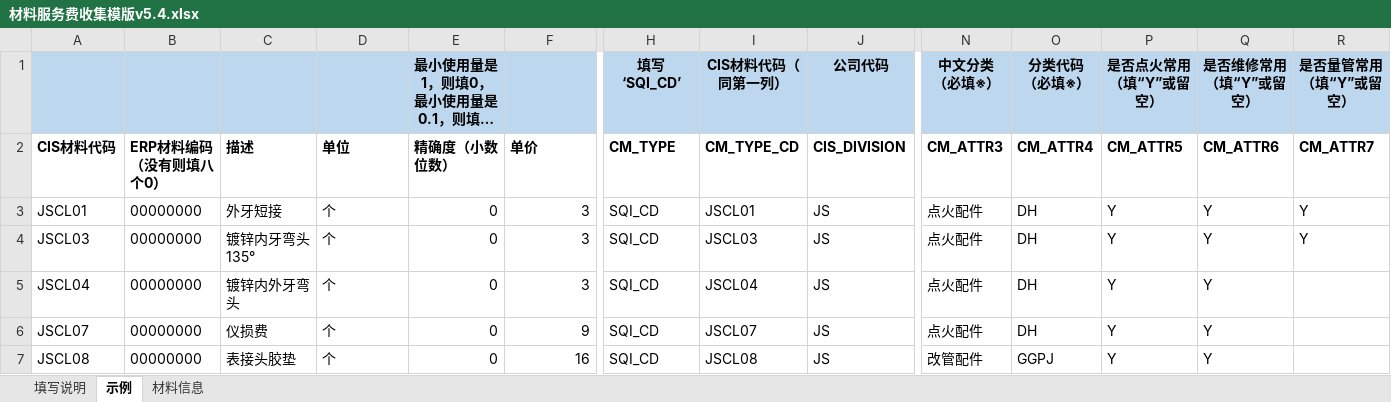
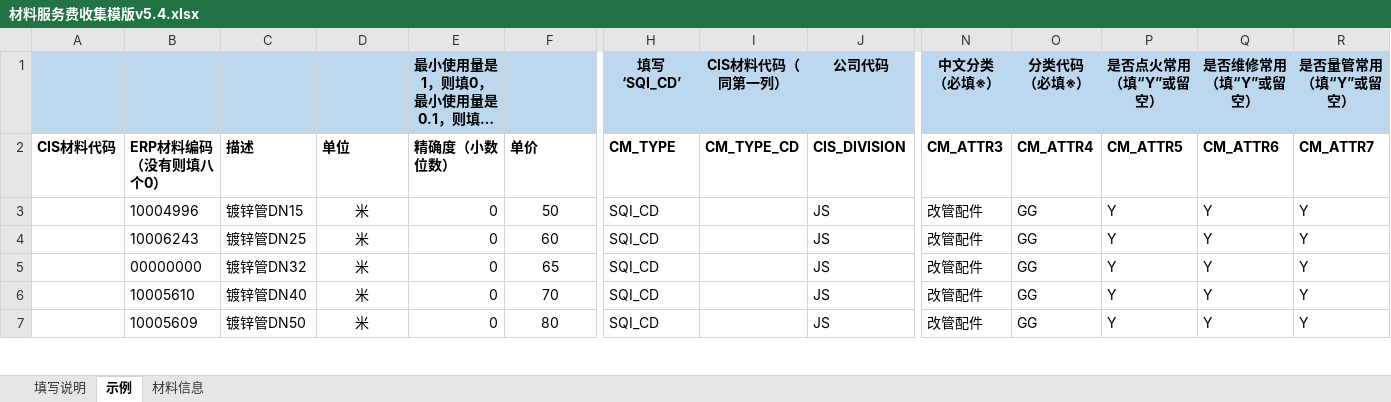
Before and after one commit to wupenghub/baixiu, an Excel workbook: 材料服务费收集模版v5.4.xlsx, sheet 示例, drawn as a sheet; only a part is shown, gaps mark what is left out; long unchanged cells end in …; values as stored, in another font and other column widths than the file's, no borders; removed rows and columns are numbered as before the commit, all else as after; rows hold the shown columns only; the diff covers the shown part only; the diff names each change by its address in the sheet, - before the commit and + after, or states it on an @@ line.

```diff
--- a/材料服务费收集模版v5.4.xlsx (sheet 示例)
+++ b/材料服务费收集模版v5.4.xlsx (sheet 示例)
-A3: JSCL01
+A3: (empty)
-B3: 00000000
+B3: 10004996
-C3: 外牙短接
+C3: 镀锌管DN15
-D3:D5: 个
+D3:D5: 米
-D3:D5 alignment: left
+D3:D5 alignment: center
-F3: 3
+F3: 50
-F3:F5 alignment: right
+F3:F5 alignment: center
-I3 (CIS材料代码（同第一列）): JSCL01
+I3 (CIS材料代码（同第一列）): (empty)
-N3:N5 (中文分类 （必填※）): 点火配件
+N3:N5 (中文分类 （必填※）): 改管配件
-O3:O5 (分类代码 （必填※）): DH
+O3:O5 (分类代码 （必填※）): GG
-A4: JSCL03
+A4: (empty)
-B4: 00000000
+B4: 10006243
-C4: 镀锌内牙弯头135°
+C4: 镀锌管DN25
-F4: 3
+F4: 60
-I4 (CIS材料代码（同第一列）): JSCL03
+I4 (CIS材料代码（同第一列）): (empty)
-A5: JSCL04
+A5: (empty)
-C5: 镀锌内外牙弯头
+C5: 镀锌管DN32
-F5: 3
+F5: 65
-I5 (CIS材料代码（同第一列）): JSCL04
+I5 (CIS材料代码（同第一列）): (empty)
-R5 (是否量管常用（填“Y”或留空）): (empty)
+R5 (是否量管常用（填“Y”或留空）): Y
-row 6: JSCL07 | 00000000 | 仪损费 | 个 | 0 | 9 | SQI_CD | JSCL07 | JS | 点火配件 | DH | Y | Y
+row 6:  | 10005610 | 镀锌管DN40 | 米 | 0 | 70 | SQI_CD |  | JS | 改管配件 | GG | Y | Y | Y
-A7: JSCL08
+A7: (empty)
-B7: 00000000
+B7: 10005609
-C7: 表接头胶垫
+C7: 镀锌管DN50
-D7: 个
+D7: 米
-D7 alignment: left
+D7 alignment: center
-F7: 16
+F7: 80
-F7 alignment: right
+F7 alignment: center
-I7 (CIS材料代码（同第一列）): JSCL08
+I7 (CIS材料代码（同第一列）): (empty)
-O7 (分类代码 （必填※）): GGPJ
+O7 (分类代码 （必填※）): GG
-R7 (是否量管常用（填“Y”或留空）): (empty)
+R7 (是否量管常用（填“Y”或留空）): Y
```
Also changed, not shown: 71 added rows, 8 removed rows, 35 edited cells and cell formats elsewhere in this sheet, sheet 材料信息, 1 other file.
